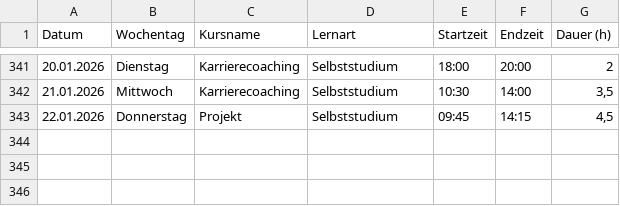
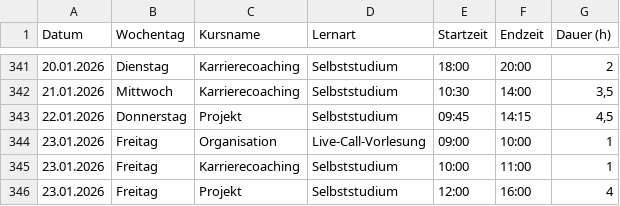
Before and after one commit to Elena-Wowchik/Projekt_Zeiterfassung, a CSV file: Streamlit/zeiterfassung.csv, drawn as a sheet; only a part is shown, gaps mark what is left out.

```diff
--- a/Streamlit/zeiterfassung.csv
+++ b/Streamlit/zeiterfassung.csv
@@ -343 +343,4 @@ Datum;Wochentag;Kursname;Lernart;Startzeit;Endzeit;Dauer (h)
 22.01.2026;Donnerstag;Projekt;Selbststudium;09:45;14:15;4,5
+23.01.2026;Freitag;Organisation;Live-Call-Vorlesung;09:00;10:00;1
+23.01.2026;Freitag;Karrierecoaching;Selbststudium;10:00;11:00;1
+23.01.2026;Freitag;Projekt;Selbststudium;12:00;16:00;4
```
Also changed, not shown: 5 other files.
